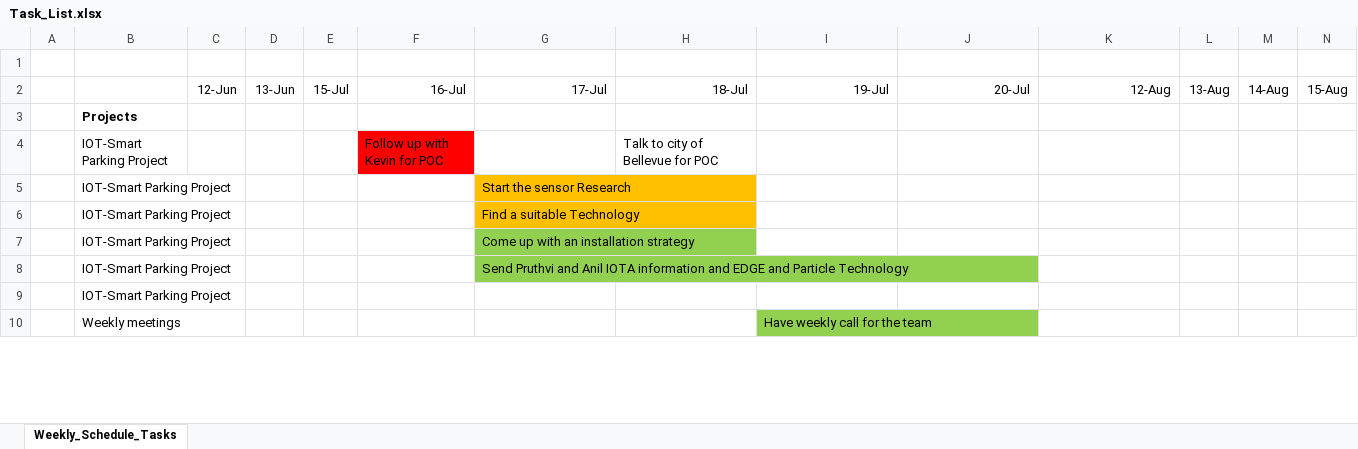
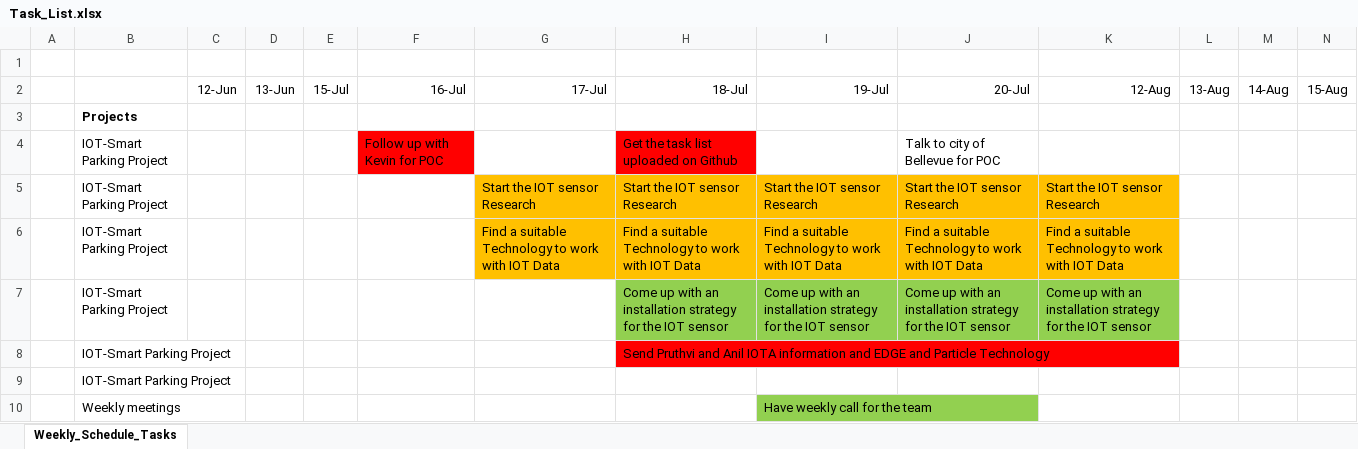
Before and after one commit to vishadiga2018/Our-Real-Prop-AI-IOT-, an Excel workbook: Task_List.xlsx, sheet Weekly_Schedule_Tasks, drawn as a sheet; only a part is shown; values as stored, in another font and other column widths than the file's, no borders; removed rows and columns are numbered as before the commit, all else as after; rows hold the shown columns only; the diff covers the shown part only; the diff names each change by its address in the sheet, - before the commit and + after, or states it on an @@ line.

Commit message:
Add files via upload

```diff
--- a/Task_List.xlsx (sheet Weekly_Schedule_Tasks)
+++ b/Task_List.xlsx (sheet Weekly_Schedule_Tasks)
-H4: Talk to city of Bellevue for POC
+H4: Get the task list uploaded on Github
-H4 fill: none
+H4 fill: #FF0000
-J4: (empty)
+J4: Talk to city of Bellevue for POC
-row 5:  | IOT-Smart Parking Project |  |  |  |  | Start the sensor Research
-row 6:  | IOT-Smart Parking Project |  |  |  |  | Find a suitable Technology
-row 7:  | IOT-Smart Parking Project |  |  |  |  | Come up with an installation strategy
-row 8:  | IOT-Smart Parking Project |  |  |  |  | Send Pruthvi and Anil IOTA information and EDGE and Particle Technology
+row 5:  | IOT-Smart Parking Project |  |  |  |  | Start the IOT sensor Research | Start the IOT sensor Research | Start the IOT sensor Research | Start the IOT sensor Research | Start the IOT sensor Research
+row 6:  | IOT-Smart Parking Project |  |  |  |  | Find a suitable Technology to work with IOT Data | Find a suitable Technology to work with IOT Data | Find a suitable Technology to work with IOT Data | Find a suitable Technology to work with IOT Data | Find a suitable Technology to work with IOT Data
+row 7:  | IOT-Smart Parking Project |  |  |  |  |  | Come up with an installation strategy for the IOT sensor | Come up with an installation strategy for the IOT sensor | Come up with an installation strategy for the IOT sensor | Come up with an installation strategy for the IOT sensor
+row 8:  | IOT-Smart Parking Project |  |  |  |  |  | Send Pruthvi and Anil IOTA information and EDGE and Particle Technology
```
Also changed, not shown: 3 added rows and 3 removed rows elsewhere in this sheet.
